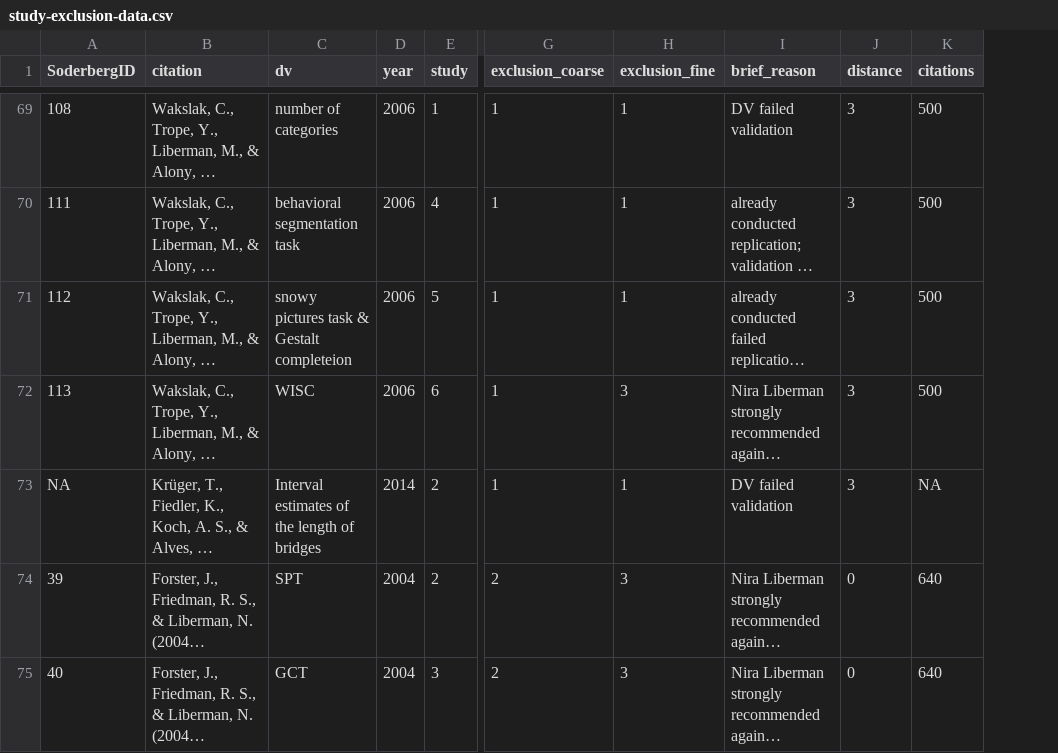
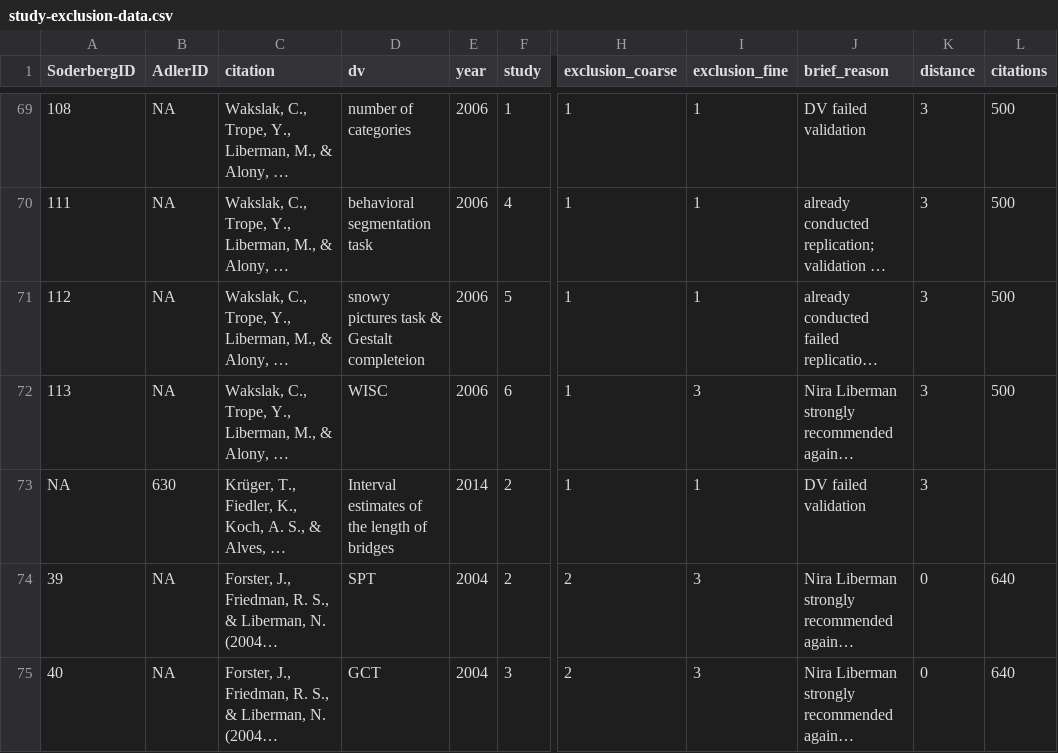
Before and after one commit to RabbitSnore/CLIMR, a CSV file: data/study-exclusion-data.csv, drawn as a sheet; only a part is shown, gaps mark what is left out; long unchanged cells end in …; addresses are those after the commit; the diff covers the shown part only; the diff names each change by its address in the sheet, - before the commit and + after, or states it on an @@ line.

```diff
--- a/data/study-exclusion-data.csv
+++ b/data/study-exclusion-data.csv
+column B (AdlerID), rows 69-75: NA | NA | NA | NA | 630 | NA | NA
-L73 (citations): NA
+L73 (citations): (empty)
```
Also changed, not shown: 9 added rows and 47 edited cells elsewhere in this file, 3 other files.
